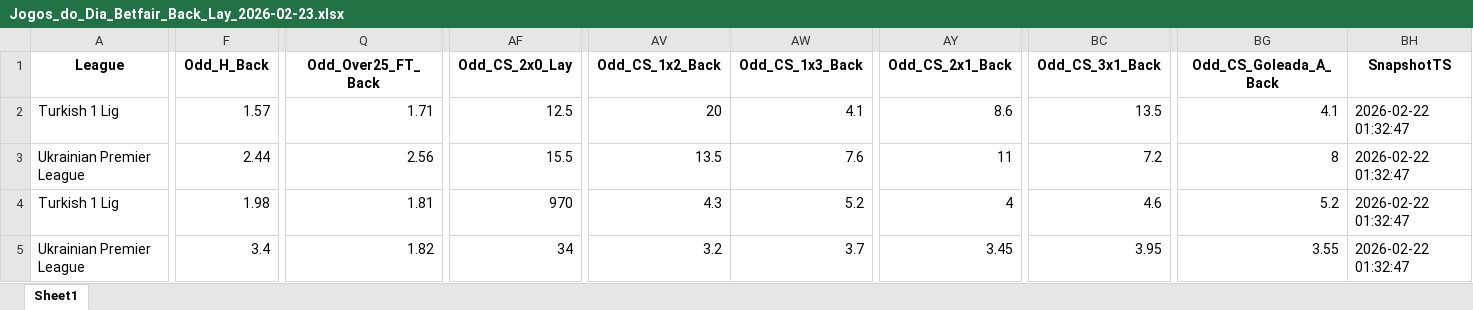
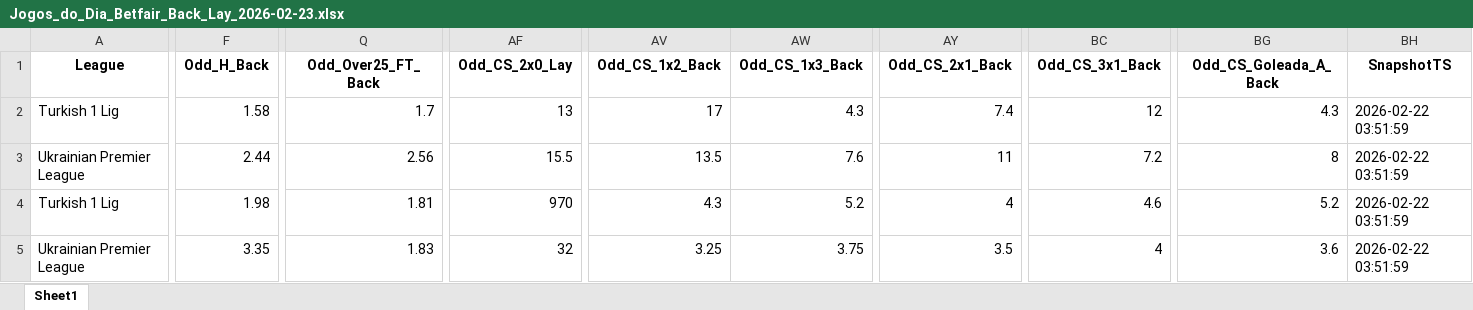
Before and after one commit to mtprado88/jogos_betfair, an Excel workbook: Jogos_do_Dia_Betfair_Back_Lay_2026-02-23.xlsx, sheet Sheet1, drawn as a sheet; only a part is shown, gaps mark what is left out; values as stored, in another font and other column widths than the file's, no borders; the diff covers the shown part only; the diff names each change by its address in the sheet, - before the commit and + after, or states it on an @@ line.

Commit message:
Atualizando o arquivo XLSX

```diff
--- a/Jogos_do_Dia_Betfair_Back_Lay_2026-02-23.xlsx (sheet Sheet1)
+++ b/Jogos_do_Dia_Betfair_Back_Lay_2026-02-23.xlsx (sheet Sheet1)
-F2 (Odd_H_Back): 1.57
+F2 (Odd_H_Back): 1.58
-Q2 (Odd_Over25_FT_Back): 1.71
+Q2 (Odd_Over25_FT_Back): 1.7
-AF2 (Odd_CS_2x0_Lay): 12.5
+AF2 (Odd_CS_2x0_Lay): 13
-AV2 (Odd_CS_1x2_Back): 20
+AV2 (Odd_CS_1x2_Back): 17
-AW2 (Odd_CS_1x3_Back): 4.1
+AW2 (Odd_CS_1x3_Back): 4.3
-AY2 (Odd_CS_2x1_Back): 8.6
+AY2 (Odd_CS_2x1_Back): 7.4
-BC2 (Odd_CS_3x1_Back): 13.5
+BC2 (Odd_CS_3x1_Back): 12
-BG2 (Odd_CS_Goleada_A_Back): 4.1
+BG2 (Odd_CS_Goleada_A_Back): 4.3
-BH2:BH5 (SnapshotTS): 2026-02-22 01:32:47
+BH2:BH5 (SnapshotTS): 2026-02-22 03:51:59
-F5 (Odd_H_Back): 3.4
+F5 (Odd_H_Back): 3.35
-Q5 (Odd_Over25_FT_Back): 1.82
+Q5 (Odd_Over25_FT_Back): 1.83
-AF5 (Odd_CS_2x0_Lay): 34
+AF5 (Odd_CS_2x0_Lay): 32
-AV5 (Odd_CS_1x2_Back): 3.2
+AV5 (Odd_CS_1x2_Back): 3.25
-AW5 (Odd_CS_1x3_Back): 3.7
+AW5 (Odd_CS_1x3_Back): 3.75
-AY5 (Odd_CS_2x1_Back): 3.45
+AY5 (Odd_CS_2x1_Back): 3.5
-BC5 (Odd_CS_3x1_Back): 3.95
+BC5 (Odd_CS_3x1_Back): 4
-BG5 (Odd_CS_Goleada_A_Back): 3.55
+BG5 (Odd_CS_Goleada_A_Back): 3.6
```
Also changed, not shown: 444 edited cells elsewhere in this sheet.
